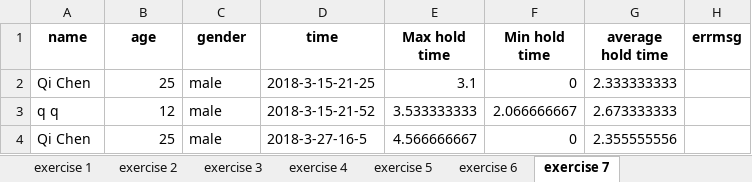
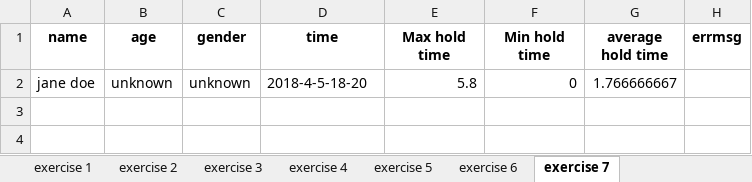
Before and after one commit to simay1224/K-project-UI, an Excel workbook: UI2/output/log.xlsx, sheet exercise 7, drawn as a sheet; values as stored, in another font and other column widths than the file's, no borders; removed rows and columns are numbered as before the commit, all else as after; the diff names each change by its address in the sheet, - before the commit and + after, or states it on an @@ line.

```diff
--- a/UI2/output/log.xlsx (sheet exercise 7)
+++ b/UI2/output/log.xlsx (sheet exercise 7)
-row 2: Qi Chen | 25 | male | 2018-3-15-21-25 | 3.1 | 0 | 2.333333333
-row 3: q q | 12 | male | 2018-3-15-21-52 | 3.533333333 | 2.066666667 | 2.673333333
-row 4: Qi Chen | 25 | male | 2018-3-27-16-5 | 4.566666667 | 0 | 2.355555556
+row 2: jane doe | unknown | unknown | 2018-4-5-18-20 | 5.8 | 0 | 1.766666667
```
Also changed, not shown: sheet exercise 1, sheet exercise 3, sheet exercise 4, sheet exercise 5, sheet exercise 2, sheet exercise 6, 8 other files.
